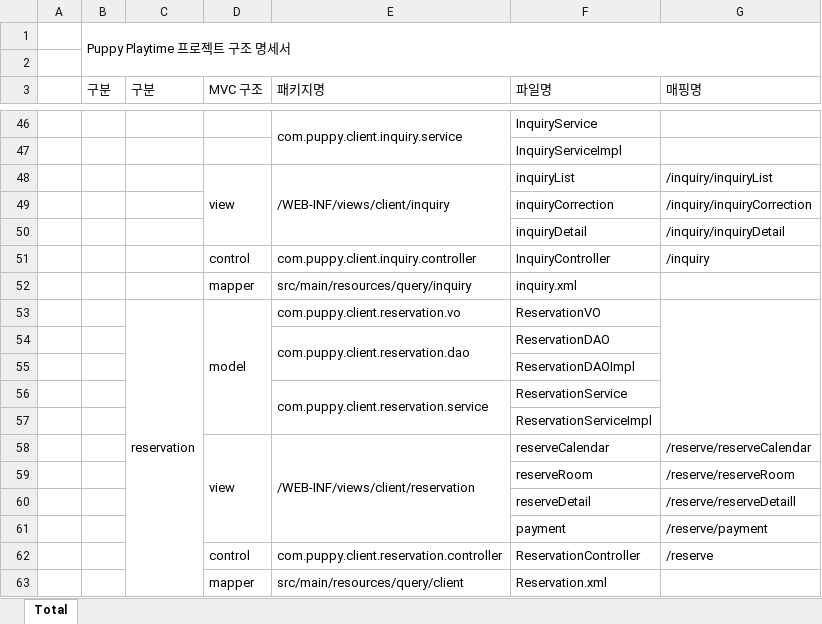
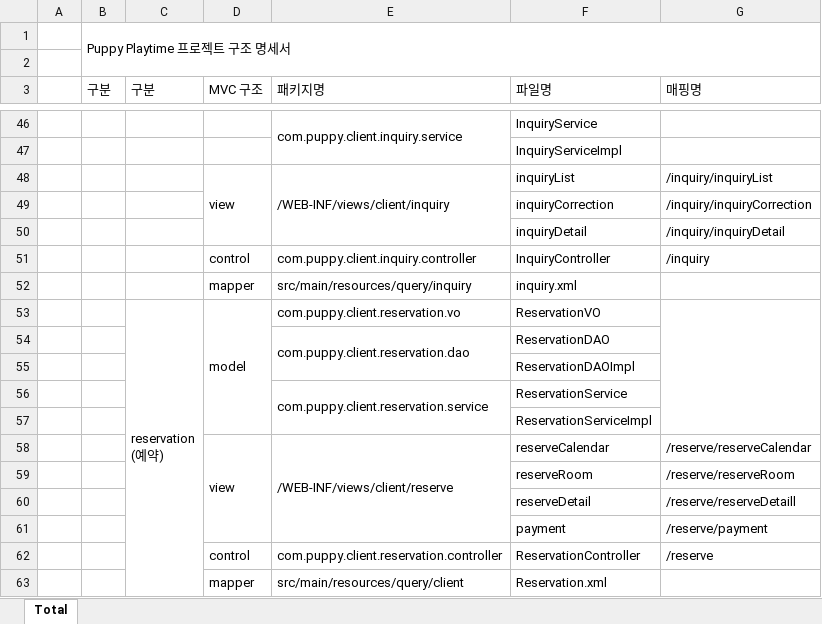
Before and after one commit to Jogging-Kim-Chaebak/PuppyPlaytime, an Excel workbook: 프로젝트 산출물/10. 구조명세서/Puppy Playtime 프로젝트 구조명세서.xlsx, sheet Total, drawn as a sheet; only a part is shown, gaps mark what is left out; values as stored, in another font and other column widths than the file's, no cell formats; ↵ is a line break in a cell; the diff names each change by its address in the sheet, - before the commit and + after, or states it on an @@ line.

```diff
--- a/프로젝트 산출물/10. 구조명세서/Puppy Playtime 프로젝트 구조명세서.xlsx (sheet Total)
+++ b/프로젝트 산출물/10. 구조명세서/Puppy Playtime 프로젝트 구조명세서.xlsx (sheet Total)
-C53 (구분): reservation
+C53 (구분): reservation ↵ (예약)
-E58 (패키지명): /WEB-INF/views/client/reservation
+E58 (패키지명): /WEB-INF/views/client/reserve
```
Also changed, not shown: cell formats, 프로젝트 산출물/5. 테이블명세서/Puppy Playtime 테이블 명세서.xlsx, 8 other files.
